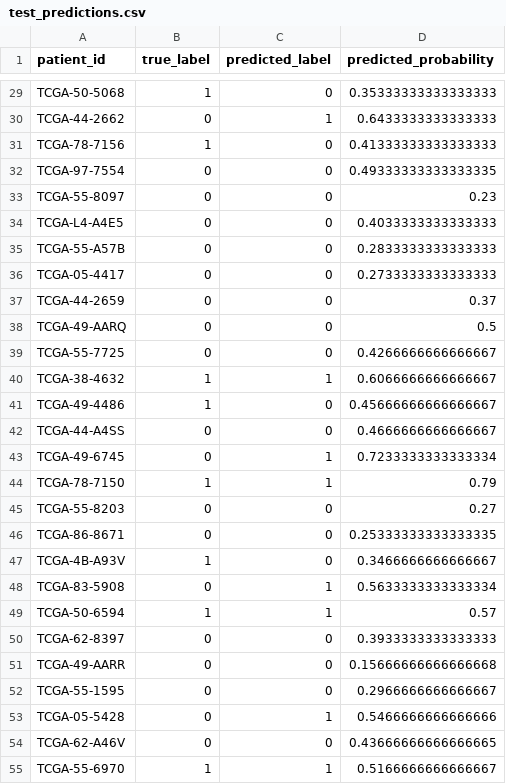
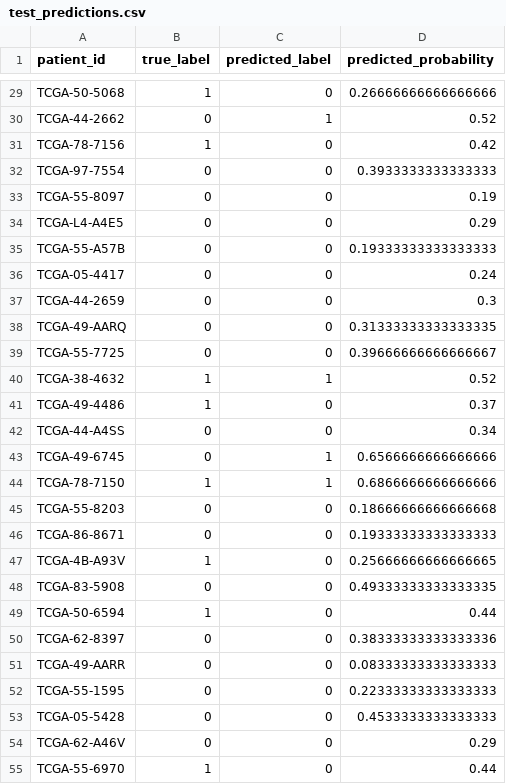
Before and after one commit to soumyaranmohanty/ONCOLENS, a CSV file: Data/feature_store/expression/OS_STATUS/test_predictions.csv, drawn as a sheet; only a part is shown, gaps mark what is left out; the diff covers the shown part only; the diff names each change by its address in the sheet, - before the commit and + after, or states it on an @@ line.

```diff
--- a/Data/feature_store/expression/OS_STATUS/test_predictions.csv
+++ b/Data/feature_store/expression/OS_STATUS/test_predictions.csv
-D29 (predicted_probability): 0.35333333333333333
+D29 (predicted_probability): 0.26666666666666666
-D30 (predicted_probability): 0.6433333333333333
+D30 (predicted_probability): 0.52
-D31 (predicted_probability): 0.41333333333333333
+D31 (predicted_probability): 0.42
-D32 (predicted_probability): 0.49333333333333335
+D32 (predicted_probability): 0.3933333333333333
-D33 (predicted_probability): 0.23
+D33 (predicted_probability): 0.19
-D34 (predicted_probability): 0.4033333333333333
+D34 (predicted_probability): 0.29
-D35 (predicted_probability): 0.2833333333333333
+D35 (predicted_probability): 0.19333333333333333
-D36 (predicted_probability): 0.2733333333333333
+D36 (predicted_probability): 0.24
-D37 (predicted_probability): 0.37
+D37 (predicted_probability): 0.3
-D38 (predicted_probability): 0.5
+D38 (predicted_probability): 0.31333333333333335
-D39 (predicted_probability): 0.4266666666666667
+D39 (predicted_probability): 0.39666666666666667
-D40 (predicted_probability): 0.6066666666666667
+D40 (predicted_probability): 0.52
-D41 (predicted_probability): 0.45666666666666667
+D41 (predicted_probability): 0.37
-D42 (predicted_probability): 0.4666666666666667
+D42 (predicted_probability): 0.34
-D43 (predicted_probability): 0.7233333333333334
+D43 (predicted_probability): 0.6566666666666666
-D44 (predicted_probability): 0.79
+D44 (predicted_probability): 0.6866666666666666
-D45 (predicted_probability): 0.27
+D45 (predicted_probability): 0.18666666666666668
-D46 (predicted_probability): 0.25333333333333335
+D46 (predicted_probability): 0.19333333333333333
-D47 (predicted_probability): 0.3466666666666667
+D47 (predicted_probability): 0.25666666666666665
-C48:C49 (predicted_label): 1
+C48:C49 (predicted_label): 0
-D48 (predicted_probability): 0.5633333333333334
+D48 (predicted_probability): 0.49333333333333335
-D49 (predicted_probability): 0.57
+D49 (predicted_probability): 0.44
-D50 (predicted_probability): 0.3933333333333333
+D50 (predicted_probability): 0.38333333333333336
-D51 (predicted_probability): 0.15666666666666668
+D51 (predicted_probability): 0.08333333333333333
-D52 (predicted_probability): 0.2966666666666667
+D52 (predicted_probability): 0.22333333333333333
-C53 (predicted_label): 1
+C53 (predicted_label): 0
-D53 (predicted_probability): 0.5466666666666666
+D53 (predicted_probability): 0.4533333333333333
-D54 (predicted_probability): 0.43666666666666665
+D54 (predicted_probability): 0.29
-C55 (predicted_label): 1
+C55 (predicted_label): 0
-D55 (predicted_probability): 0.5166666666666667
+D55 (predicted_probability): 0.44
```
Also changed, not shown: 75 edited cells elsewhere in this file, Data/feature_store/expression/PFS_STATUS/test_predictions.csv, Data/feature_store/expression/Stage/test_predictions.csv, 16 other files.
